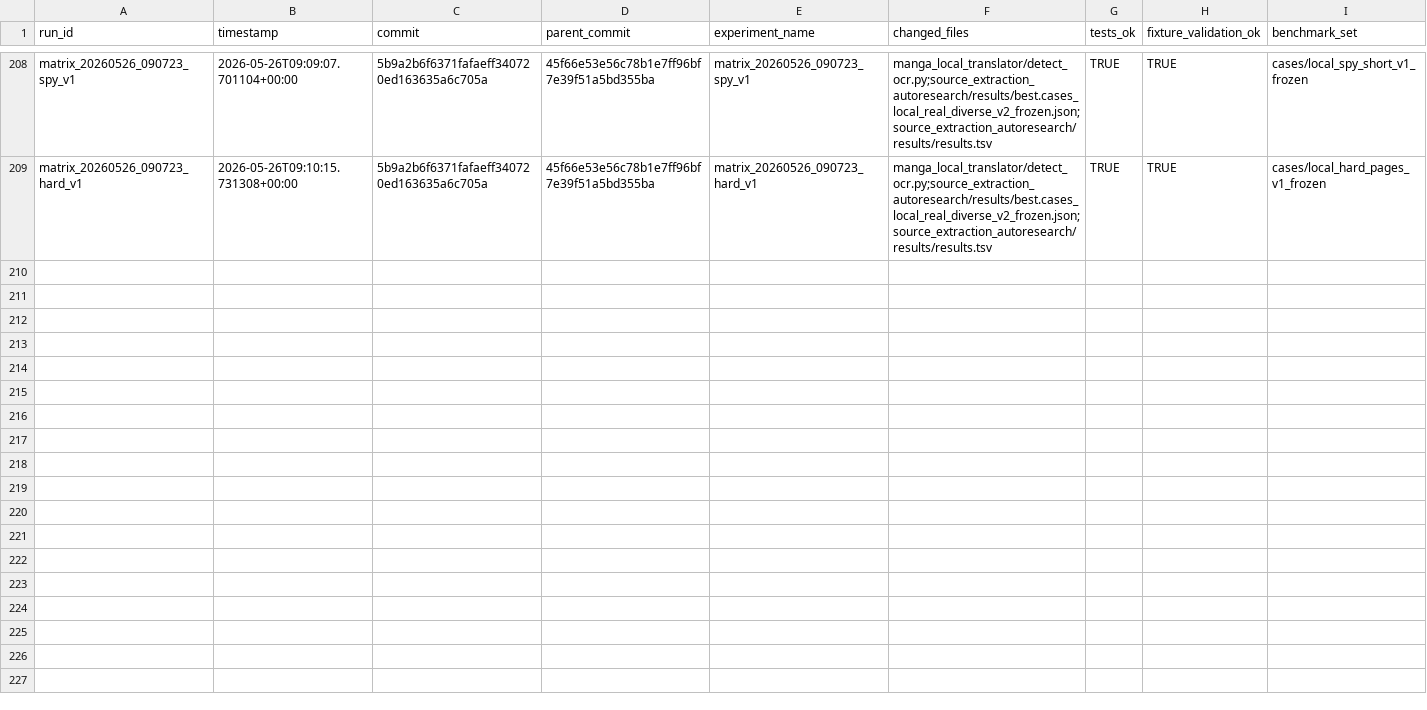
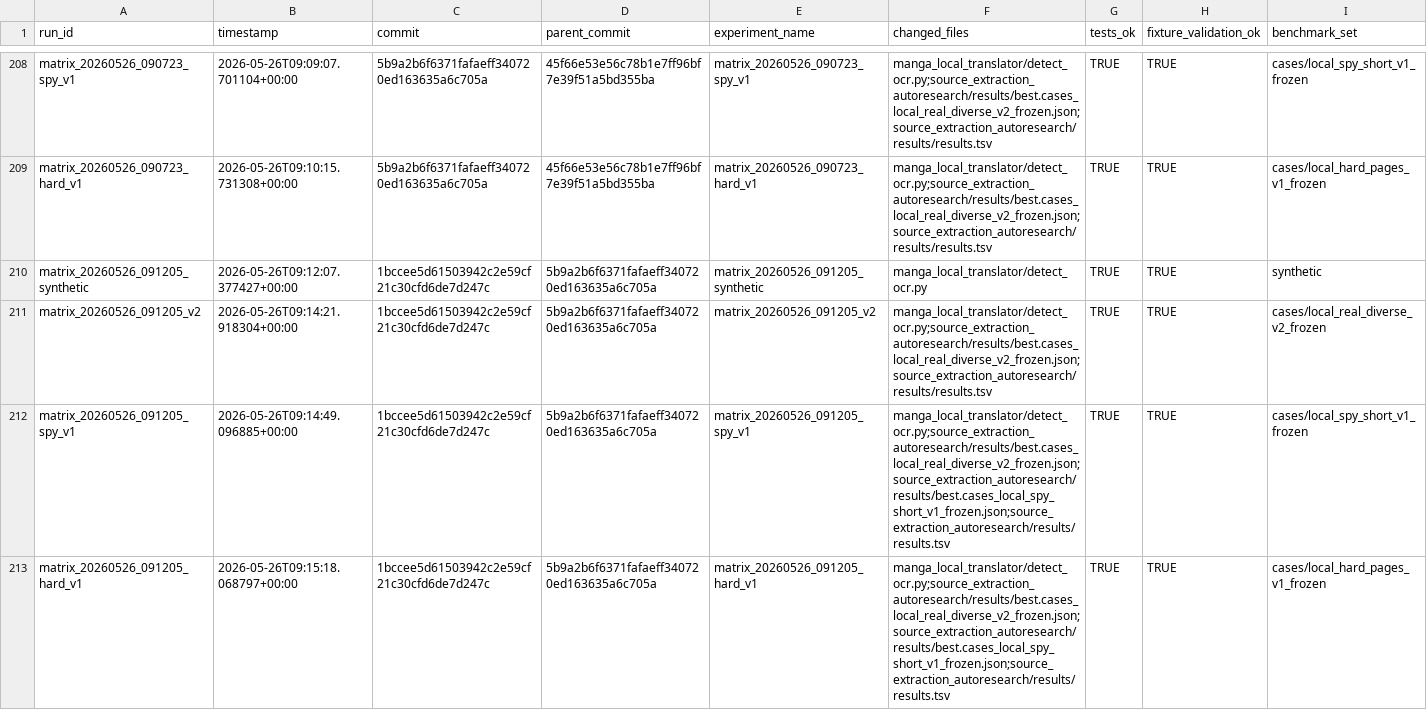
Before and after one commit to MiguelAdolfsen/AITRanslator, a TSV file: source_extraction_autoresearch/results/results.tsv, drawn as a sheet; only a part is shown, gaps mark what is left out; rows hold the shown columns only; the diff names each change by its address in the sheet, - before the commit and + after, or states it on an @@ line.

```diff
--- a/source_extraction_autoresearch/results/results.tsv
+++ b/source_extraction_autoresearch/results/results.tsv
+row 210: matrix_20260526_091205_synthetic | 2026-05-26T09:12:07.377427+00:00 | 1bccee5d61503942c2e59cf21c30cfd6de7d247c | 5b9a2b6f6371fafaeff340720ed163635a6c705a | matrix_20260526_091205_synthetic | manga_local_translator/detect_ocr.py | TRUE | TRUE | synthetic
+row 211: matrix_20260526_091205_v2 | 2026-05-26T09:14:21.918304+00:00 | 1bccee5d61503942c2e59cf21c30cfd6de7d247c | 5b9a2b6f6371fafaeff340720ed163635a6c705a | matrix_20260526_091205_v2 | manga_local_translator/detect_ocr.py;source_extraction_autoresearch/results/best.cases_local_real_diverse_v2_frozen.json;source_extraction_autoresearch/results/results.tsv | TRUE | TRUE | cases/local_real_diverse_v2_frozen
+row 212: matrix_20260526_091205_spy_v1 | 2026-05-26T09:14:49.096885+00:00 | 1bccee5d61503942c2e59cf21c30cfd6de7d247c | 5b9a2b6f6371fafaeff340720ed163635a6c705a | matrix_20260526_091205_spy_v1 | manga_local_translator/detect_ocr.py;source_extraction_autoresearch/results/best.cases_local_real_diverse_v2_frozen.json;source_extraction_autoresearch/results/best.cases_local_spy_short_v1_frozen.json;source_extraction_autoresearch/results/results.tsv | TRUE | TRUE | cases/local_spy_short_v1_frozen
+row 213: matrix_20260526_091205_hard_v1 | 2026-05-26T09:15:18.068797+00:00 | 1bccee5d61503942c2e59cf21c30cfd6de7d247c | 5b9a2b6f6371fafaeff340720ed163635a6c705a | matrix_20260526_091205_hard_v1 | manga_local_translator/detect_ocr.py;source_extraction_autoresearch/results/best.cases_local_real_diverse_v2_frozen.json;source_extraction_autoresearch/results/best.cases_local_spy_short_v1_frozen.json;source_extraction_autoresearch/results/results.tsv | TRUE | TRUE | cases/local_hard_pages_v1_frozen
```
Also changed, not shown: 3 other files.
